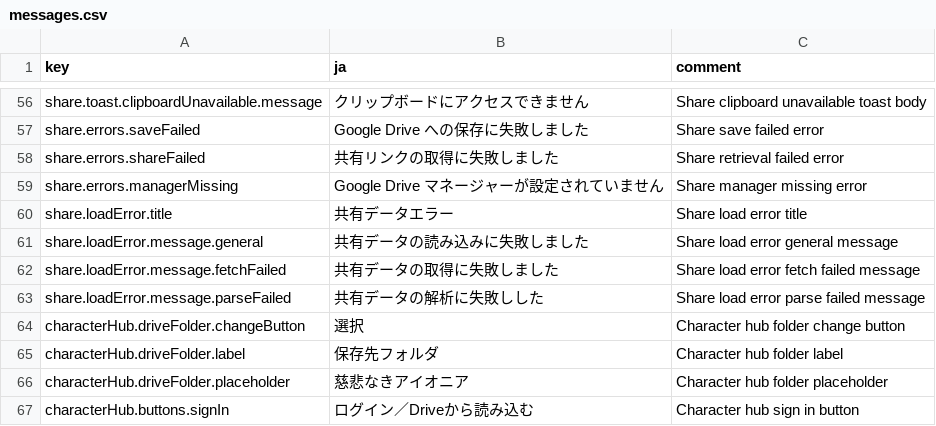
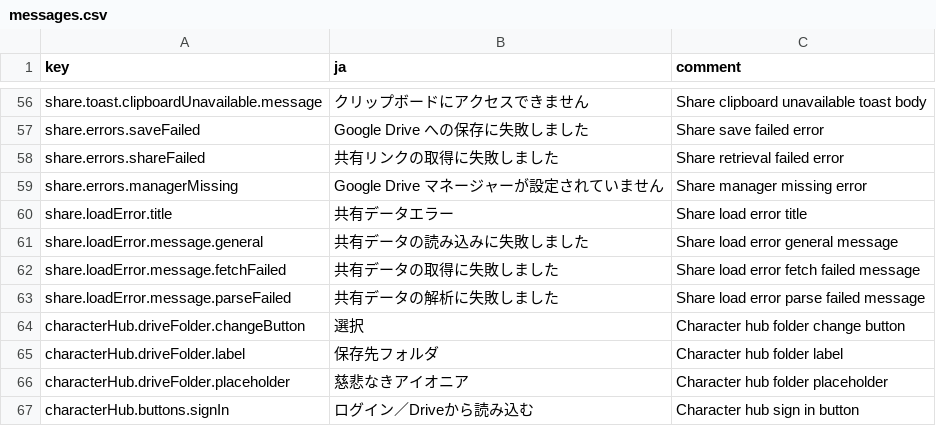
Before and after one commit to KTakahiro1729/AioniaCS, a CSV file: src/locales/messages.csv, drawn as a sheet; only a part is shown, gaps mark what is left out.

```diff
--- a/src/locales/messages.csv
+++ b/src/locales/messages.csv
@@ -62,3 +62,3 @@ share.loadError.message.general,共有データの読み込みに失敗しまし
 share.loadError.message.fetchFailed,共有データの取得に失敗しました,Share load error fetch failed message
-share.loadError.message.parseFailed,共有データの解析に失敗しした,Share load error parse failed message
+share.loadError.message.parseFailed,共有データの解析に失敗しました,Share load error parse failed message
 characterHub.driveFolder.changeButton,選択,Character hub folder change button
```
Also changed, not shown: 1 other file.
